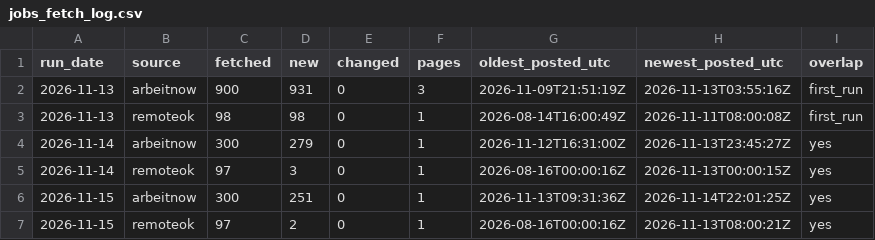
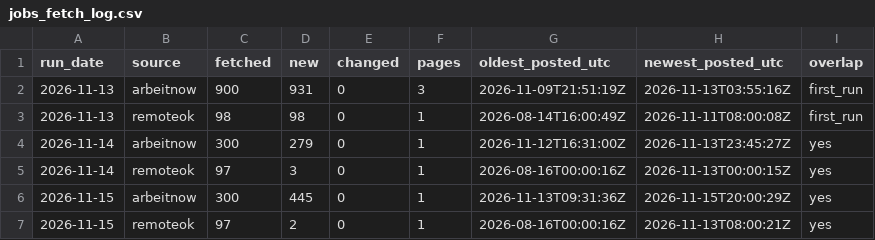
Before and after one commit to 0Ju12/data-projects, a CSV file: warehouse/data/jobs_fetch_log.csv, drawn as a sheet.

```diff
--- a/warehouse/data/jobs_fetch_log.csv
+++ b/warehouse/data/jobs_fetch_log.csv
@@ -5,3 +5,3 @@ run_date,source,fetched,new,changed,pages,oldest_posted_utc,newest_posted_utc,ov
 2026-11-14,remoteok,97,3,0,1,2026-08-16T00:00:16Z,2026-11-13T00:00:15Z,yes
-2026-11-15,arbeitnow,300,251,0,1,2026-11-13T09:31:36Z,2026-11-14T22:01:25Z,yes
+2026-11-15,arbeitnow,300,445,0,1,2026-11-13T09:31:36Z,2026-11-15T20:00:29Z,yes
 2026-11-15,remoteok,97,2,0,1,2026-08-16T00:00:16Z,2026-11-13T08:00:21Z,yes
```
Also changed, not shown: warehouse/data/disasters.csv, warehouse/data/pkg_downloads.csv, 11 other files.
